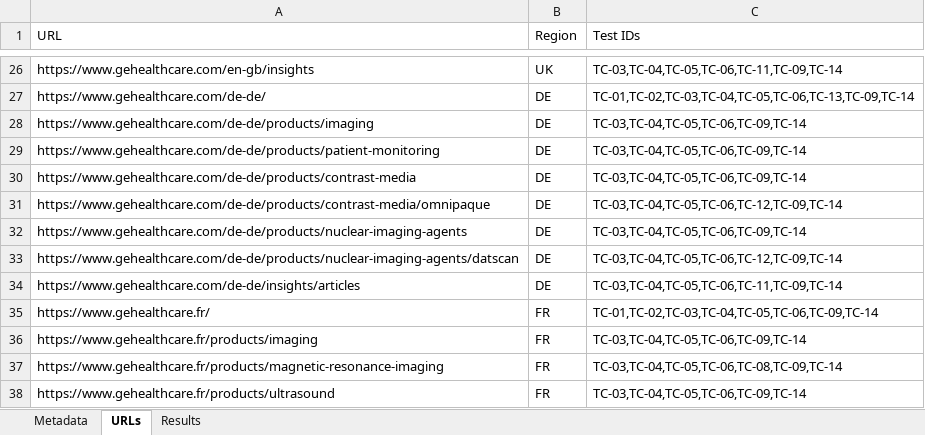
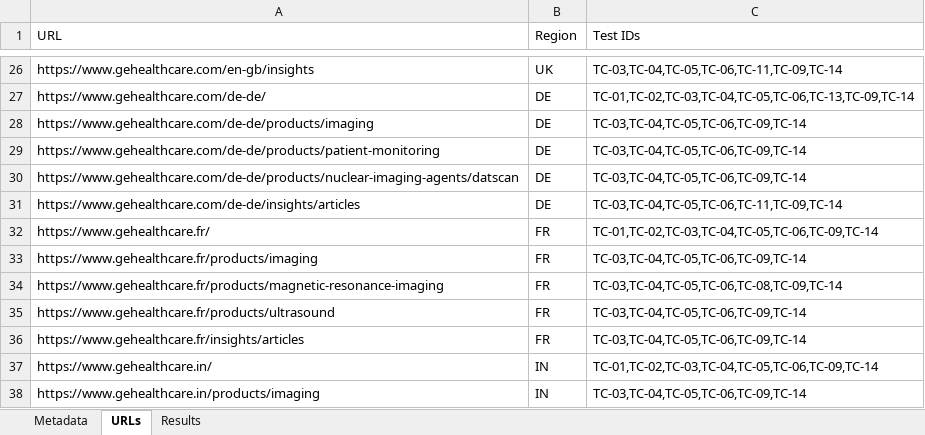
Before and after one commit to rsmedstad/qa-automation-tool, an Excel workbook: input.xlsx, sheet URLs, drawn as a sheet; only a part is shown, gaps mark what is left out; the shorter side is filled out with more unchanged rows; values as stored, in another font and other column widths than the file's, no borders; table styles not drawn; removed rows and columns are numbered as before the commit, all else as after; the diff names each change by its address in the sheet, - before the commit and + after, or states it on an @@ line.

```diff
--- a/input.xlsx (sheet URLs)
+++ b/input.xlsx (sheet URLs)
-row 30: https://www.gehealthcare.com/de-de/products/contrast-media | DE | TC-03,TC-04,TC-05,TC-06,TC-09,TC-14
-row 31: https://www.gehealthcare.com/de-de/products/contrast-media/omnipaque | DE | TC-03,TC-04,TC-05,TC-06,TC-12,TC-09,TC-14
-row 32: https://www.gehealthcare.com/de-de/products/nuclear-imaging-agents | DE | TC-03,TC-04,TC-05,TC-06,TC-09,TC-14
-C30 (Test IDs): TC-03,TC-04,TC-05,TC-06,TC-12,TC-09,TC-14
+C30 (Test IDs): TC-03,TC-04,TC-05,TC-06,TC-09,TC-14
```
Also changed, not shown: 1 other file.
